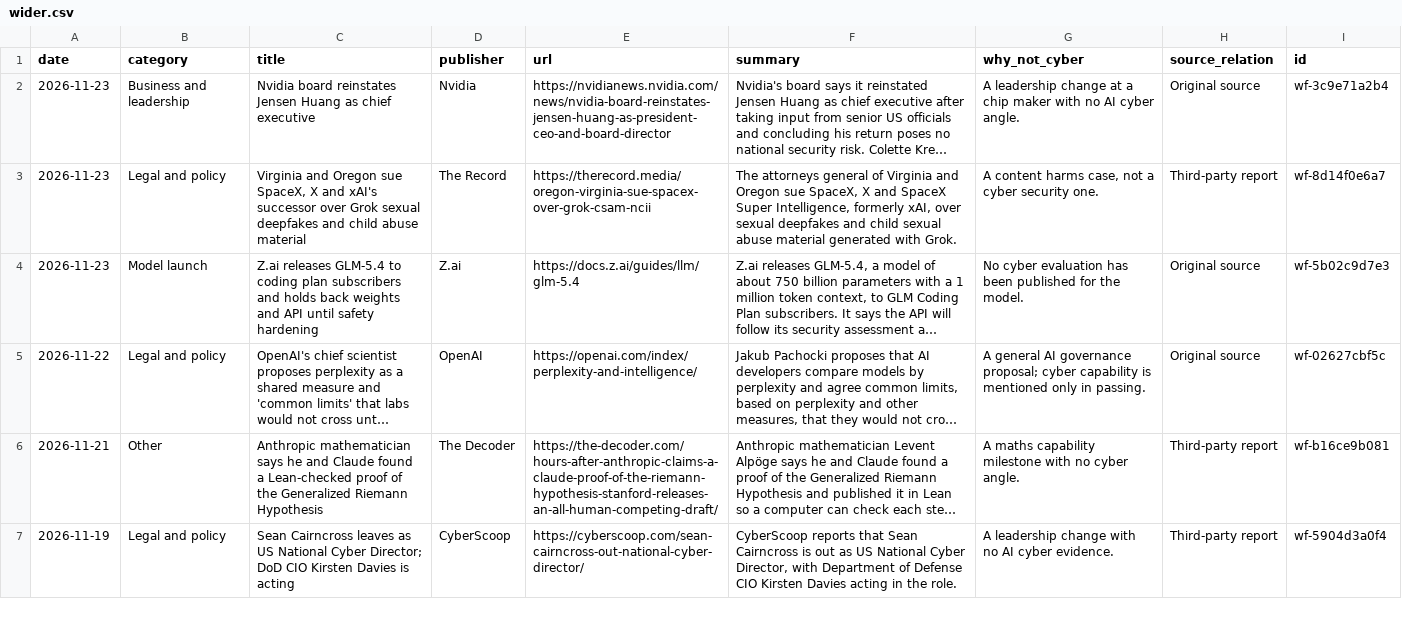
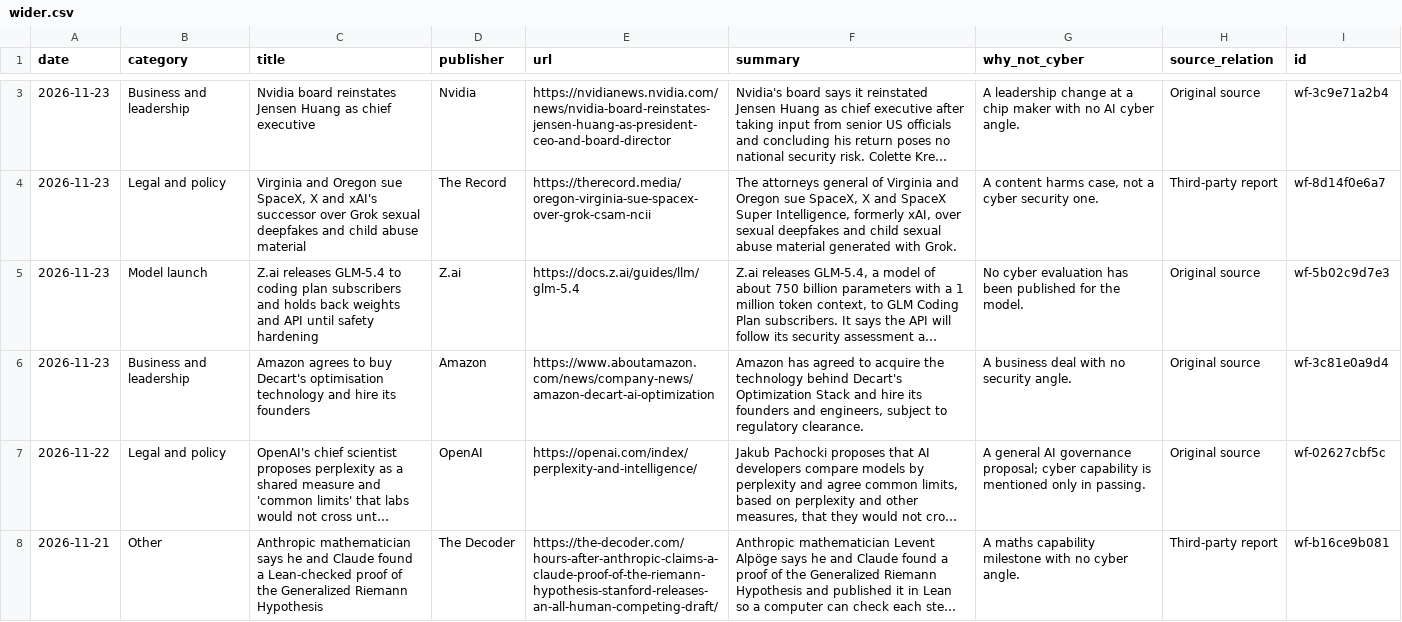
Before and after one commit to rotherdrummer/ai_cyber_news, a CSV file: data/wider.csv, drawn as a sheet; only a part is shown, gaps mark what is left out; the shorter side is filled out with more unchanged rows; long unchanged cells end in …; the diff covers the shown part only; the diff names each change by its address in the sheet, - before the commit and + after, or states it on an @@ line.

```diff
--- a/data/wider.csv
+++ b/data/wider.csv
+row 6: 2026-11-23 | Business and leadership | Amazon agrees to buy Decart's optimisation technology and hire its founders | Amazon | https://www.aboutamazon.com/news/company-news/amazon-decart-ai-optimization | Amazon has agreed to acquire the technology behind Decart's Optimization Stack and hire its founders and engineers, subject to regulatory clearance. | A business deal with no security angle. | Original source | wf-3c81e0a9d4
```
Also changed, not shown: 1 added row elsewhere in this file, data/agents.csv, data/regulation.csv, 8 other files.
